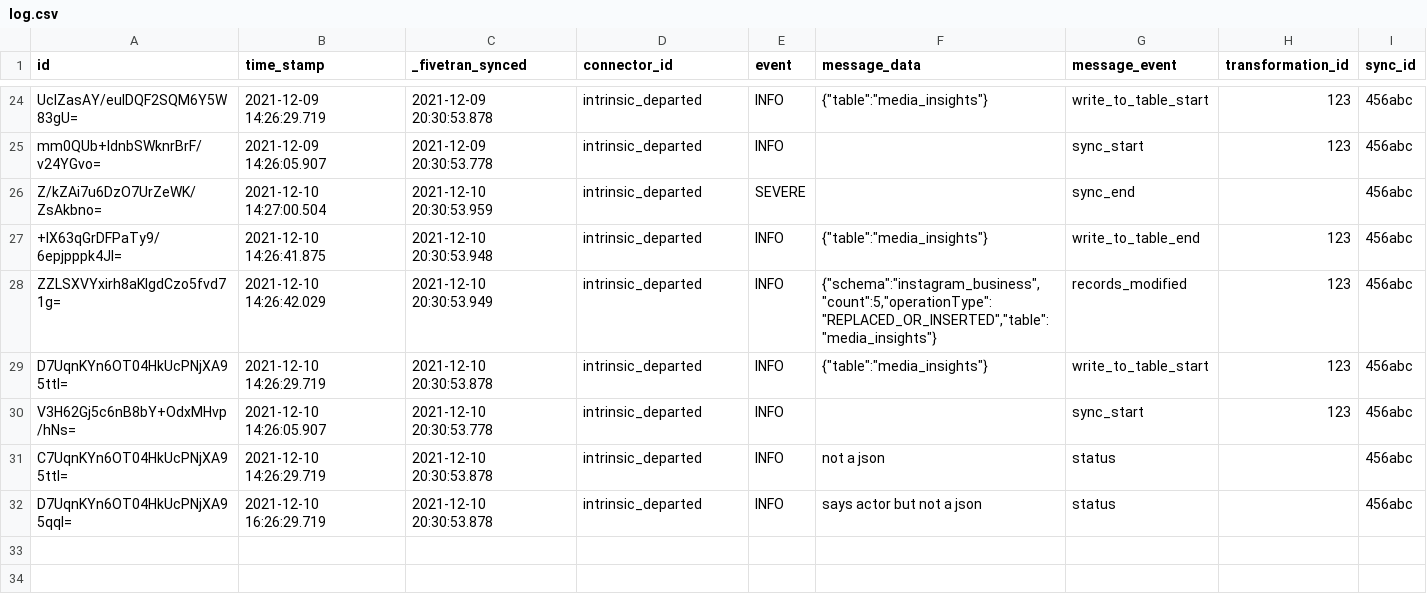
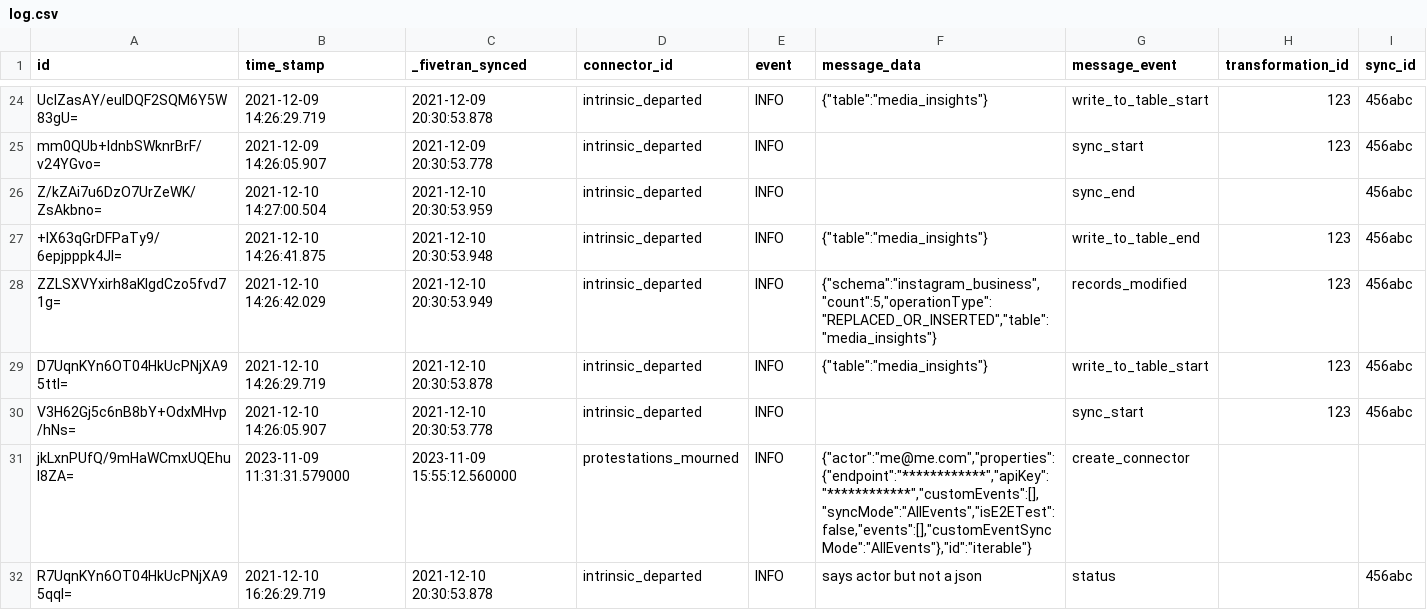
Before and after one commit to fivetran/dbt_fivetran_log, a CSV file: integration_tests/seeds/log.csv, drawn as a sheet; only a part is shown, gaps mark what is left out.

```diff
--- a/integration_tests/seeds/log.csv
+++ b/integration_tests/seeds/log.csv
@@ -25,3 +25,3 @@ UcIZasAY/eulDQF2SQM6Y5W83gU=,2021-12-09 14:26:29.719,2021-12-09 20:30:53.878,int
 mm0QUb+ldnbSWknrBrF/v24YGvo=,2021-12-09 14:26:05.907,2021-12-09 20:30:53.778,intrinsic_departed,INFO,,sync_start,123,456abc
-Z/kZAi7u6DzO7UrZeWK/ZsAkbno=,2021-12-10 14:27:00.504,2021-12-10 20:30:53.959,intrinsic_departed,SEVERE,,sync_end,,456abc
+Z/kZAi7u6DzO7UrZeWK/ZsAkbno=,2021-12-10 14:27:00.504,2021-12-10 20:30:53.959,intrinsic_departed,INFO,,sync_end,,456abc
 +IX63qGrDFPaTy9/6epjpppk4JI=,2021-12-10 14:26:41.875,2021-12-10 20:30:53.948,intrinsic_departed,INFO,"{""table"":""media_insights""}",write_to_table_end,123,456abc
@@ -30,3 +30,3 @@ D7UqnKYn6OT04HkUcPNjXA95ttI=,2021-12-10 14:26:29.719,2021-12-10 20:30:53.878,int
 V3H62Gj5c6nB8bY+OdxMHvp/hNs=,2021-12-10 14:26:05.907,2021-12-10 20:30:53.778,intrinsic_departed,INFO,,sync_start,123,456abc
-C7UqnKYn6OT04HkUcPNjXA95ttI=,2021-12-10 14:26:29.719,2021-12-10 20:30:53.878,intrinsic_departed,INFO,not a json,status,,456abc
-D7UqnKYn6OT04HkUcPNjXA95qqI=,2021-12-10 16:26:29.719,2021-12-10 20:30:53.878,intrinsic_departed,INFO,says actor but not a json,status,,456abc
+jkLxnPUfQ/9mHaWCmxUQEhul8ZA=,2023-11-09 11:31:31.579000,2023-11-09 15:55:12.560000,protestations_mourned,INFO,"{""actor"":""me@me.com"",""properties"":{""endpoint"":""************"",""apiKey"":""************"",""customEvents"":[],""syncMode"":""AllEvents"",""isE2ETest"":false,""events"":[],""customEventSyncMode"":""AllEvents""},""id"":""iterable""}",create_connector,,
+R7UqnKYn6OT04HkUcPNjXA95qqI=,2021-12-10 16:26:29.719,2021-12-10 20:30:53.878,intrinsic_departed,INFO,says actor but not a json,status,,456abc
```
Also changed, not shown: integration_tests/seeds/connector.csv, integration_tests/seeds/destination.csv, 7 other files.
